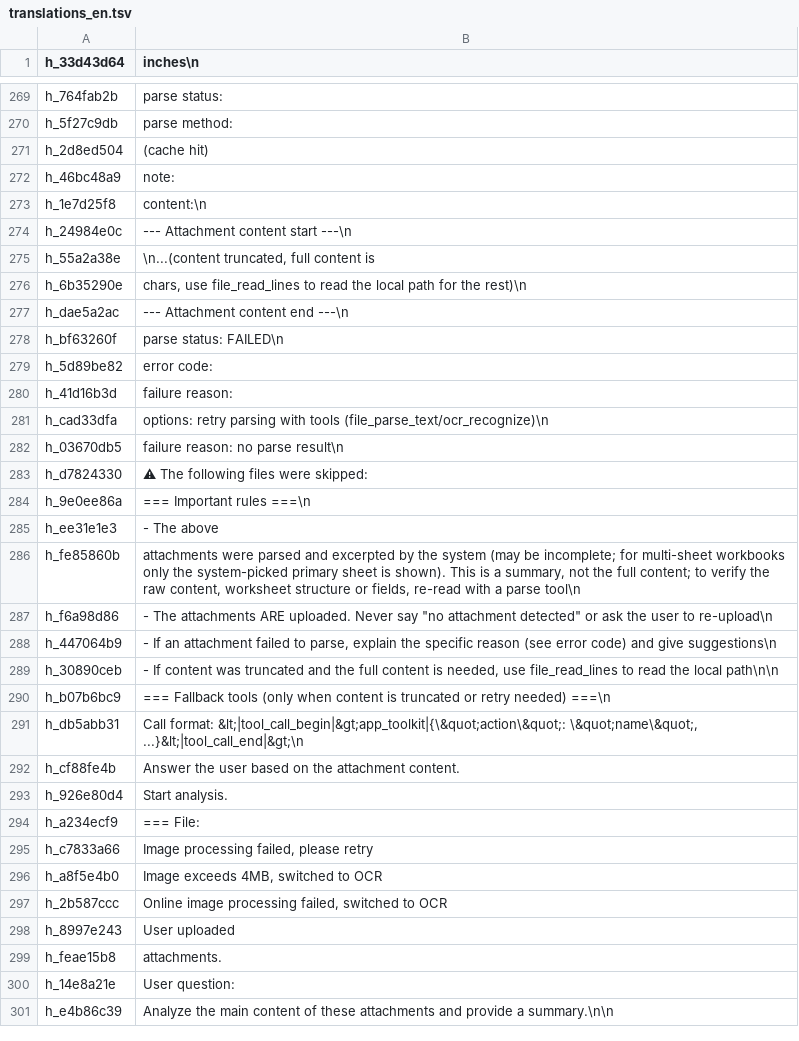
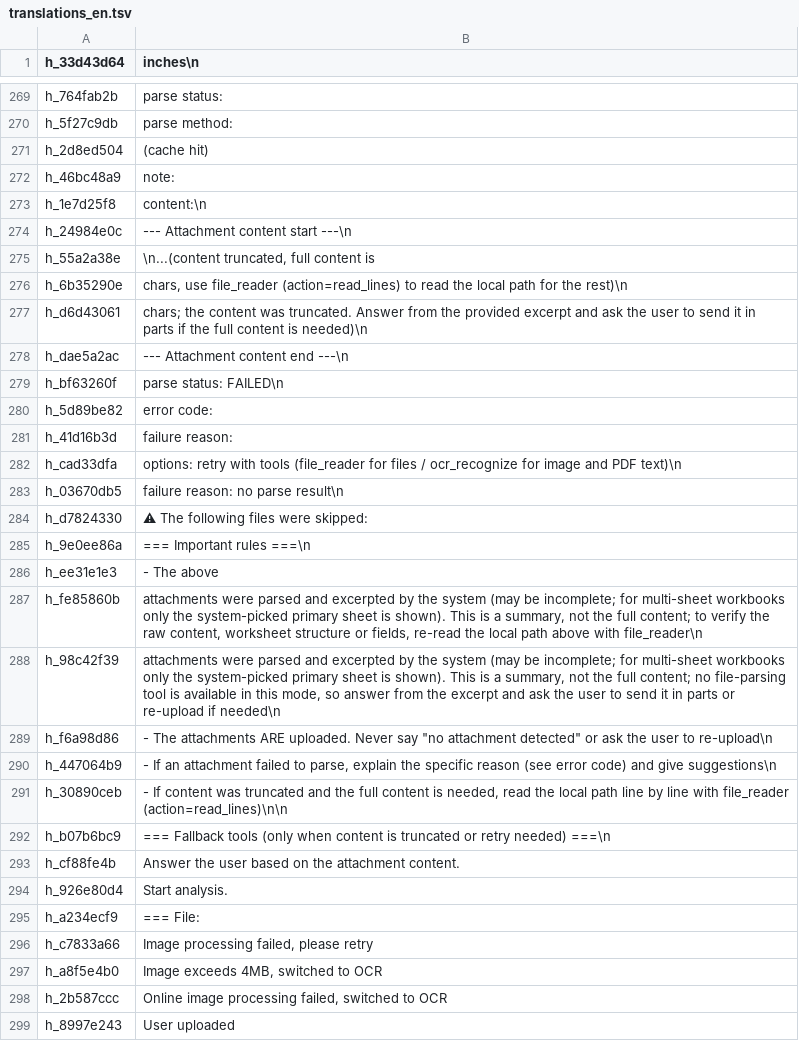
Before and after one commit to 18295071983/smartquiz, a TSV file: tools/i18n_migrate/translations_en.tsv, drawn as a sheet; only a part is shown, gaps mark what is left out; the shorter side is filled out with more unchanged rows.

Commit message:
fix(attachment)：Agent 增强消息与真实工具集对齐（去幽灵工具名/Qwen 字面量）
附件文本通道点名的 file_parse_text/file_read_lines 从未注册，真实工具是 file_reader（action=read_lines/parse_structured）与 ocr_recognize（action=ocr_recognize/ocr_recognize_pdf/image_understand）；提示词里还混着 Qwen 原生 <|tool_call_begin|> 调用格式字面量。

- 提示词：buildAgentAugmentedMessage 增加 fileToolsAvailable；在线只写真实工具名/action，本地 Agent（4 个常驻工具）不出现工具指引，截断/成功摘要按能力分流；删除 h_db5abb31
- 工具集：新增 AttachmentToolHints，OnlineAgentEngine 组装本轮 core tools 时把提示词点名的 file_reader/ocr_recognize 补进去，保证「提示词写了 = tools 里有」
- i18n：三份 strings_migrated.xml + 三份 translations_*.tsv 同步；新增 h_d6d43061、h_98c42f39，删 h_db5abb31
- 测试：AttachmentPromptBuilderTest 7 条 + AttachmentToolHintsTest 6 条；全量 testDebugUnitTest 919 / 0 skipped / 0 failures / 0 errors；assembleDebug 通过（答题宝-debug-2.0.apk 04:39:36），装机 279b6c51

注：OnlineToolManager#getToolDefinitionsForMessageAndCore 是零调用方死代码，本次未改它（在线引擎实际走 getStableToolsJson）。

```diff
--- a/tools/i18n_migrate/translations_en.tsv
+++ b/tools/i18n_migrate/translations_en.tsv
@@ -275,3 +275,4 @@ h_24984e0c	--- Attachment content start ---\n
 h_55a2a38e	\n...(content truncated, full content is
-h_6b35290e	 chars, use file_read_lines to read the local path for the rest)\n
+h_6b35290e	 chars, use file_reader (action=read_lines) to read the local path for the rest)\n
+h_d6d43061	 chars; the content was truncated. Answer from the provided excerpt and ask the user to send it in parts if the full content is needed)\n
 h_dae5a2ac	--- Attachment content end ---\n
@@ -280,3 +281,3 @@ h_5d89be82	 error code:
 h_41d16b3d	 failure reason:
-h_cad33dfa	 options: retry parsing with tools (file_parse_text/ocr_recognize)\n
+h_cad33dfa	 options: retry with tools (file_reader for files / ocr_recognize for image and PDF text)\n
 h_03670db5	 failure reason: no parse result\n
@@ -285,8 +286,8 @@ h_9e0ee86a	=== Important rules ===\n
 h_ee31e1e3	- The above
-h_fe85860b	 attachments were parsed and excerpted by the system (may be incomplete; for multi-sheet workbooks only the system-picked primary sheet is shown). This is a summary, not the full content; to verify the raw content, worksheet structure or fields, re-read with a parse tool\n
+h_fe85860b	 attachments were parsed and excerpted by the system (may be incomplete; for multi-sheet workbooks only the system-picked primary sheet is shown). This is a summary, not the full content; to verify the raw content, worksheet structure or fields, re-read the local path above with file_reader\n
+h_98c42f39	 attachments were parsed and excerpted by the system (may be incomplete; for multi-sheet workbooks only the system-picked primary sheet is shown). This is a summary, not the full content; no file-parsing tool is available in this mode, so answer from the excerpt and ask the user to send it in parts or re-upload if needed\n
 h_f6a98d86	- The attachments ARE uploaded. Never say "no attachment detected" or ask the user to re-upload\n
 h_447064b9	- If an attachment failed to parse, explain the specific reason (see error code) and give suggestions\n
-h_30890ceb	- If content was truncated and the full content is needed, use file_read_lines to read the local path\n\n
+h_30890ceb	- If content was truncated and the full content is needed, read the local path line by line with file_reader (action=read_lines)\n\n
 h_b07b6bc9	=== Fallback tools (only when content is truncated or retry needed) ===\n
-h_db5abb31	Call format: &lt;|tool_call_begin|&gt;app_toolkit|{\&quot;action\&quot;: \&quot;name\&quot;, ...}&lt;|tool_call_end|&gt;\n
 h_cf88fe4b	Answer the user based on the attachment content.
```
Also changed, not shown: tools/i18n_migrate/translations_tw.tsv, tools/i18n_migrate/translations_zh.tsv, 11 other files.
